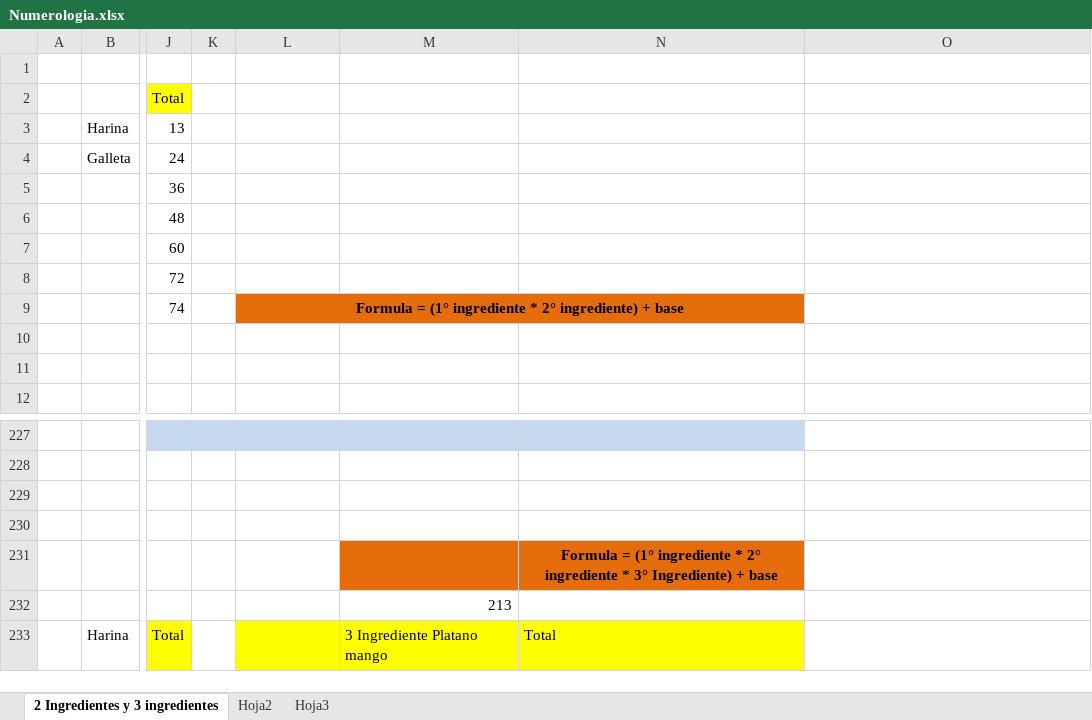
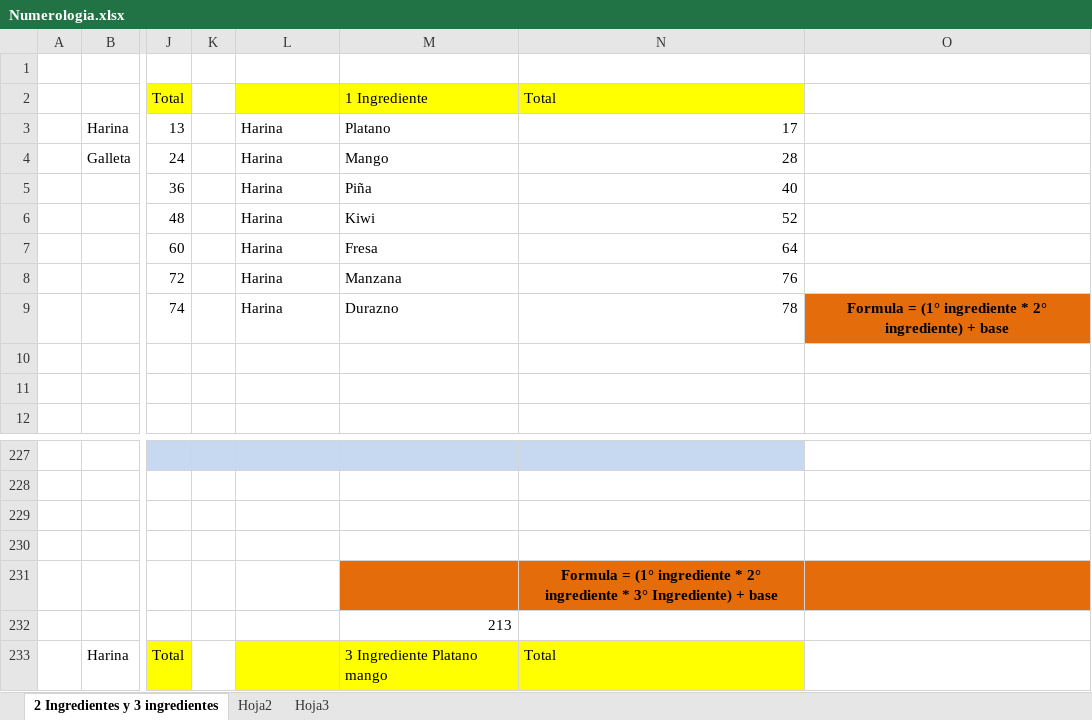
Before and after one commit to sabagip/frutipizza, an Excel workbook: Numerologia.xlsx, sheet 2 Ingredientes y 3 ingredientes, drawn as a sheet; only a part is shown, gaps mark what is left out; values as stored, in another font and other column widths than the file's, no borders; the diff covers the shown part only; the diff names each change by its address in the sheet, - before the commit and + after, or states it on an @@ line.

Commit message:
Version 0.8.2
Falta corregir algunas combinaciones, redimensionamiento de componentes,
modificar base de datos.

```diff
--- a/Numerologia.xlsx (sheet 2 Ingredientes y 3 ingredientes)
+++ b/Numerologia.xlsx (sheet 2 Ingredientes y 3 ingredientes)
-L2:N2 fill: none
+L2:N2 fill: #FFFF00
-M2: (empty)
+M2: 1 Ingrediente
-N2: (empty)
+N2: Total
-L3:L8: (empty)
+L3:L8: Harina
-M3: (empty)
+M3: Platano
-N3: (empty)
+N3: 17
-M4: (empty)
+M4: Mango
-N4: (empty)
+N4: 28
-M5: (empty)
+M5: Piña
-N5: (empty)
+N5: 40
-M6: (empty)
+M6: Kiwi
-N6: (empty)
+N6: 52
-M7: (empty)
+M7: Fresa
-N7: (empty)
+N7: 64
-M8: (empty)
+M8: Manzana
-N8: (empty)
+N8: 76
-L9: Formula = (1° ingrediente * 2° ingrediente) + base
+L9: Harina
-L9:N9 fill: #E46C0A
+L9:N9 fill: none
@@ L9 bold: on → off, alignment: center → left @@
-L9:N9 merged
-M9: (empty)
+M9: Durazno
-N9: (empty)
+N9: 78
-O9: (empty)
+O9: Formula = (1° ingrediente * 2° ingrediente) + base
-O9 fill: none
+O9 fill: #E46C0A
-O231 fill: none
+O231 fill: #E46C0A
```
Also changed, not shown: cell formats and merged cells elsewhere in this sheet, 42 other files.
